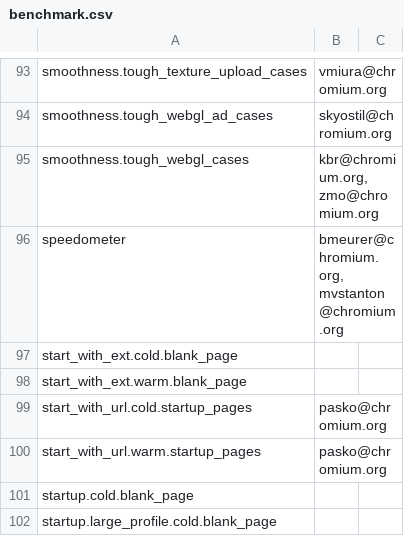
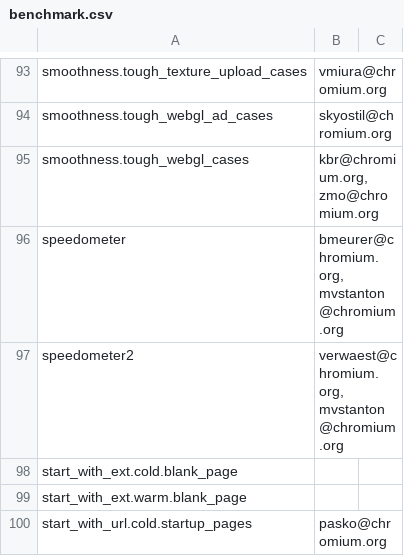
Before and after one commit to webrtc-uwp/chromium-tools, a CSV file: perf/benchmark.csv, drawn as a sheet; only a part is shown, gaps mark what is left out; the shorter side is filled out with more unchanged rows; the diff names each change by its address in the sheet, - before the commit and + after, or states it on an @@ line.

```diff
--- a/perf/benchmark.csv
+++ b/perf/benchmark.csv
+row 97: speedometer2 | verwaest@chromium.org, mvstanton@chromium.org
```
Also changed, not shown: 1 other file.
